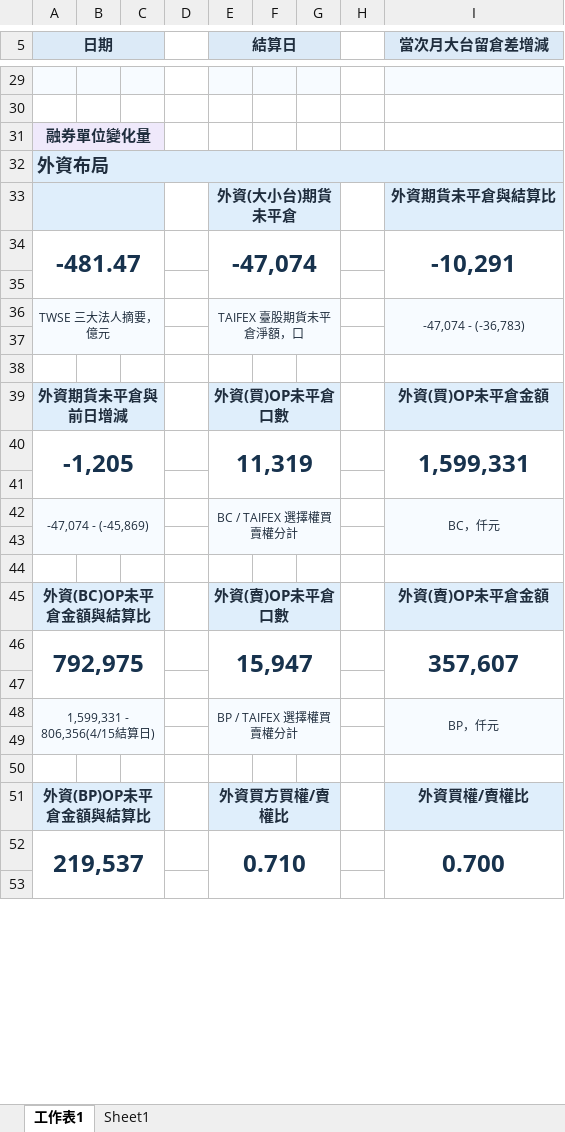
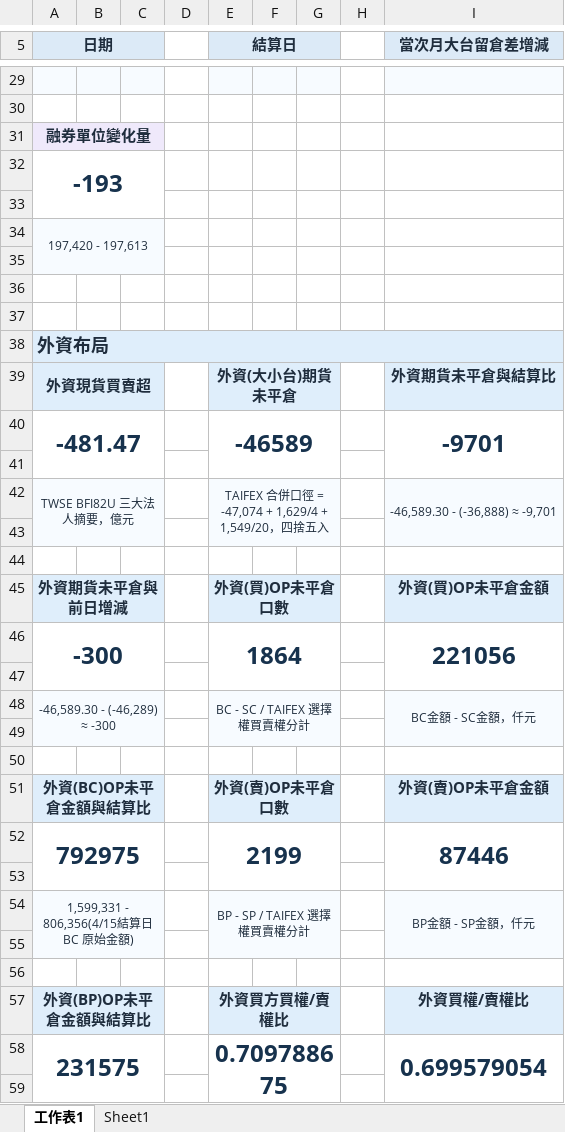
Before and after one commit to wu851127-rgb/chip-report-site, an Excel workbook: outputs/chip-report/台股盤後籌碼_2026-04-29.xlsx, sheet 工作表1, drawn as a sheet; only a part is shown, gaps mark what is left out; values as stored, in another font and other column widths than the file's, no borders; removed rows and columns are numbered as before the commit, all else as after; the diff covers the shown part only; the diff names each change by its address in the sheet, - before the commit and + after, or states it on an @@ line.

Commit message:
Update chip report site 2026-05-04

```diff
--- a/outputs/chip-report/台股盤後籌碼_2026-04-29.xlsx (sheet 工作表1)
+++ b/outputs/chip-report/台股盤後籌碼_2026-04-29.xlsx (sheet 工作表1)
+row 32: -193
+row 33: (empty)
+row 34: 197,420 - 197,613
+row 35: (empty)
+row 36: (empty)
+row 37: (empty)
-B38:I38 fill: #DFEEFB
+B38:I38 fill: none
-A39 (日期): (empty)
+A39 (日期): 外資現貨買賣超
-E40 (結算日): -47,074
+E40 (結算日): -46589
-I40 (當次月大台留倉差增減): -10,291
+I40 (當次月大台留倉差增減): -9701
-row 36: TWSE 三大法人摘要，億元 |  |  |  | TAIFEX 臺股期貨未平倉淨額，口 |  |  |  | -47,074 - (-36,783)
+row 42: TWSE BFI82U 三大法人摘要，億元 |  |  |  | TAIFEX 合併口徑 = -47,074 + 1,629/4 + 1,549/20，四捨五入 |  |  |  | -46,589.30 - (-36,888) ≈ -9,701
-row 40: -1,205 |  |  |  | 11,319 |  |  |  | 1,599,331
+row 46: -300 |  |  |  | 1864 |  |  |  | 221056
-row 42: -47,074 - (-45,869) |  |  |  | BC / TAIFEX 選擇權買賣權分計 |  |  |  | BC，仟元
+row 48: -46,589.30 - (-46,289) ≈ -300 |  |  |  | BC - SC / TAIFEX 選擇權買賣權分計 |  |  |  | BC金額 - SC金額，仟元
-row 46: 792,975 |  |  |  | 15,947 |  |  |  | 357,607
+row 52: 792975 |  |  |  | 2199 |  |  |  | 87446
-row 48: 1,599,331 - 806,356(4/15結算日) |  |  |  | BP / TAIFEX 選擇權買賣權分計 |  |  |  | BP，仟元
+row 54: 1,599,331 - 806,356(4/15結算日 BC 原始金額) |  |  |  | BP - SP / TAIFEX 選擇權買賣權分計 |  |  |  | BP金額 - SP金額，仟元
-row 52: 219,537 |  |  |  | 0.710 |  |  |  | 0.700
+row 58: 231575 |  |  |  | 0.709788675 |  |  |  | 0.699579054
```
Also changed, not shown: 19 added rows, 11 removed rows, 8 edited cells and cell formats elsewhere in this sheet, sheet Sheet1, 2 other files.
